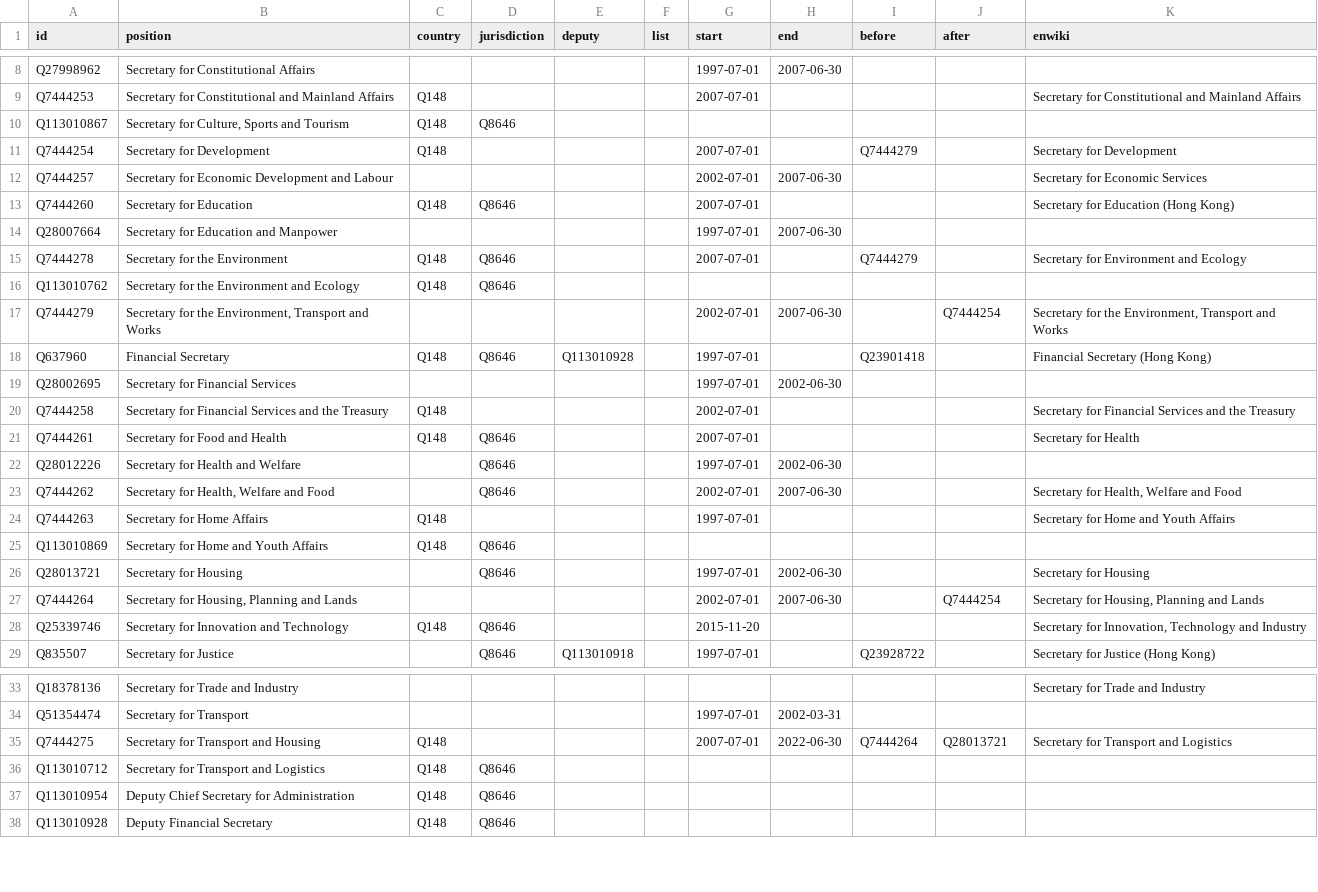
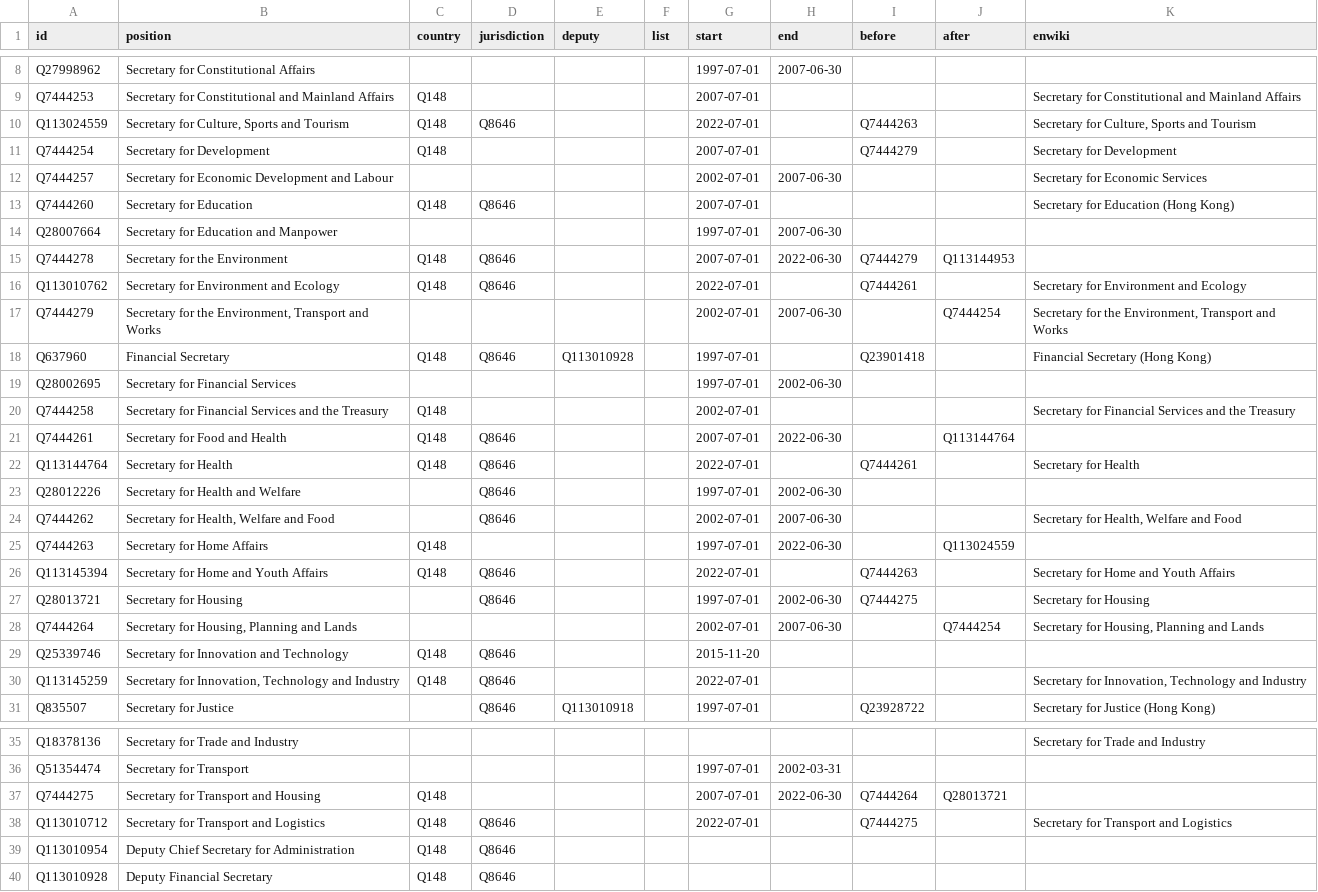
Before and after one commit to every-politician-scrapers/hong-kong, a CSV file: html/positions.csv, drawn as a sheet; only a part is shown, gaps mark what is left out.

```diff
--- a/html/positions.csv
+++ b/html/positions.csv
@@ -9,3 +9,3 @@ Q27998962,Secretary for Constitutional Affairs,,,,,1997-07-01,2007-06-30,,,
 Q7444253,Secretary for Constitutional and Mainland Affairs,Q148,,,,2007-07-01,,,,Secretary for Constitutional and Mainland Affairs
-Q113010867,"Secretary for Culture, Sports and Tourism",Q148,Q8646,,,,,,,
+Q113024559,"Secretary for Culture, Sports and Tourism",Q148,Q8646,,,2022-07-01,,Q7444263,,"Secretary for Culture, Sports and Tourism"
 Q7444254,Secretary for Development,Q148,,,,2007-07-01,,Q7444279,,Secretary for Development
@@ -14,4 +14,4 @@ Q7444260,Secretary for Education,Q148,Q8646,,,2007-07-01,,,,Secretary for Educat
 Q28007664,Secretary for Education and Manpower,,,,,1997-07-01,2007-06-30,,,
-Q7444278,Secretary for the Environment,Q148,Q8646,,,2007-07-01,,Q7444279,,Secretary for Environment and Ecology
-Q113010762,Secretary for the Environment and Ecology,Q148,Q8646,,,,,,,
+Q7444278,Secretary for the Environment,Q148,Q8646,,,2007-07-01,2022-06-30,Q7444279,Q113144953,
+Q113010762,Secretary for Environment and Ecology,Q148,Q8646,,,2022-07-01,,Q7444261,,Secretary for Environment and Ecology
 Q7444279,"Secretary for the Environment, Transport and Works",,,,,2002-07-01,2007-06-30,,Q7444254,"Secretary for the Environment, Transport and Works"
@@ -20,10 +20,12 @@ Q28002695,Secretary for Financial Services,,,,,1997-07-01,2002-06-30,,,
 Q7444258,Secretary for Financial Services and the Treasury,Q148,,,,2002-07-01,,,,Secretary for Financial Services and the Treasury
-Q7444261,Secretary for Food and Health,Q148,Q8646,,,2007-07-01,,,,Secretary for Health
+Q7444261,Secretary for Food and Health,Q148,Q8646,,,2007-07-01,2022-06-30,,Q113144764,
+Q113144764,Secretary for Health,Q148,Q8646,,,2022-07-01,,Q7444261,,Secretary for Health
 Q28012226,Secretary for Health and Welfare,,Q8646,,,1997-07-01,2002-06-30,,,
 Q7444262,"Secretary for Health, Welfare and Food",,Q8646,,,2002-07-01,2007-06-30,,,"Secretary for Health, Welfare and Food"
-Q7444263,Secretary for Home Affairs,Q148,,,,1997-07-01,,,,Secretary for Home and Youth Affairs
-Q113010869,Secretary for Home and Youth Affairs,Q148,Q8646,,,,,,,
-Q28013721,Secretary for Housing,,Q8646,,,1997-07-01,2002-06-30,,,Secretary for Housing
+Q7444263,Secretary for Home Affairs,Q148,,,,1997-07-01,2022-06-30,,Q113024559,
+Q113145394,Secretary for Home and Youth Affairs,Q148,Q8646,,,2022-07-01,,Q7444263,,Secretary for Home and Youth Affairs
+Q28013721,Secretary for Housing,,Q8646,,,1997-07-01,2002-06-30,Q7444275,,Secretary for Housing
 Q7444264,"Secretary for Housing, Planning and Lands",,,,,2002-07-01,2007-06-30,,Q7444254,"Secretary for Housing, Planning and Lands"
-Q25339746,Secretary for Innovation and Technology,Q148,Q8646,,,2015-11-20,,,,"Secretary for Innovation, Technology and Industry"
+Q25339746,Secretary for Innovation and Technology,Q148,Q8646,,,2015-11-20,,,,
+Q113145259,"Secretary for Innovation, Technology and Industry",Q148,Q8646,,,2022-07-01,,,,"Secretary for Innovation, Technology and Industry"
 Q835507,Secretary for Justice,,Q8646,Q113010918,,1997-07-01,,Q23928722,,Secretary for Justice (Hong Kong)
@@ -34,4 +36,4 @@ Q18378136,Secretary for Trade and Industry,,,,,,,,,Secretary for Trade and Indus
 Q51354474,Secretary for Transport,,,,,1997-07-01,2002-03-31,,,
-Q7444275,Secretary for Transport and Housing,Q148,,,,2007-07-01,2022-06-30,Q7444264,Q28013721,Secretary for Transport and Logistics
-Q113010712,Secretary for Transport and Logistics,Q148,Q8646,,,,,,,
+Q7444275,Secretary for Transport and Housing,Q148,,,,2007-07-01,2022-06-30,Q7444264,Q28013721,
+Q113010712,Secretary for Transport and Logistics,Q148,Q8646,,,2022-07-01,,Q7444275,,Secretary for Transport and Logistics
 Q113010954,Deputy Chief Secretary for Administration,Q148,Q8646,,,,,,,
```
Also changed, not shown: html/current.csv, html/holders21.csv, 1 other file.
